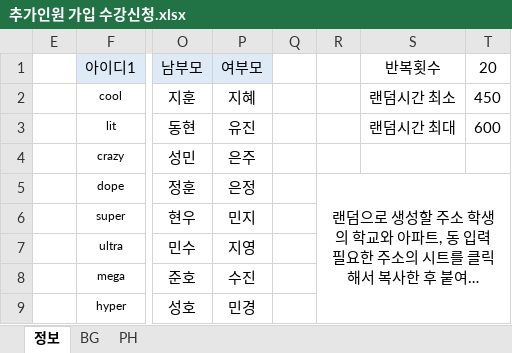
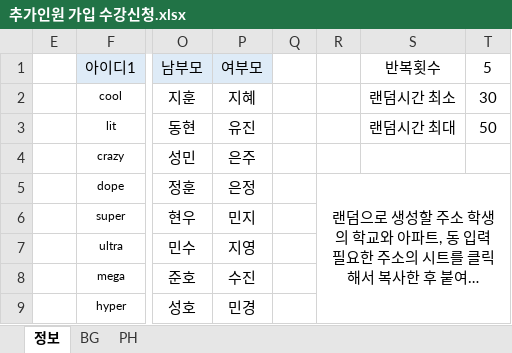
Before and after one commit to Duinho/enoz_kjg, an Excel workbook: 파이썬/코딩교실 매크로/1.코딩교실준비/2.추가인원 수강신청/1.추가인원 가입 수강신청/추가인원 가입 수강신청.xlsx, sheet 정보, drawn as a sheet; only a part is shown, gaps mark what is left out; long unchanged cells end in …; values as stored, in another font and other column widths than the file's, no borders; the diff names each change by its address in the sheet, - before the commit and + after, or states it on an @@ line.

```diff
--- a/파이썬/코딩교실 매크로/1.코딩교실준비/2.추가인원 수강신청/1.추가인원 가입 수강신청/추가인원 가입 수강신청.xlsx (sheet 정보)
+++ b/파이썬/코딩교실 매크로/1.코딩교실준비/2.추가인원 수강신청/1.추가인원 가입 수강신청/추가인원 가입 수강신청.xlsx (sheet 정보)
-T1: 20
+T1: 5
-T2: 450
+T2: 30
-T3: 600
+T3: 50
```
Also changed, not shown: 파이썬/코딩교실 매크로/1.코딩교실준비/2.추가인원 수강신청/1.추가인원 가입 수강신청/추가인원 가입 현황.xlsx.
